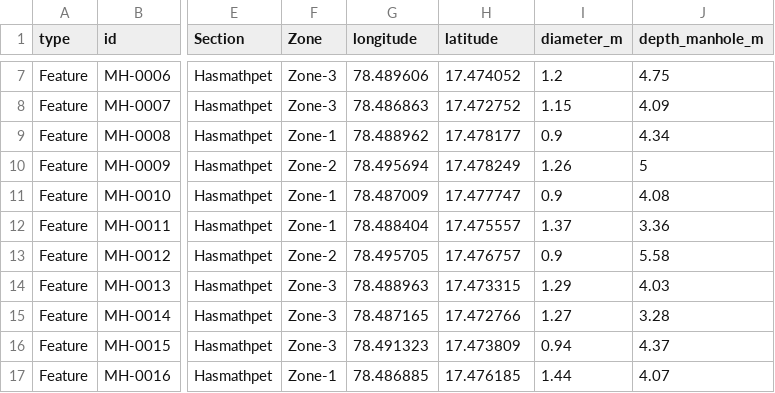
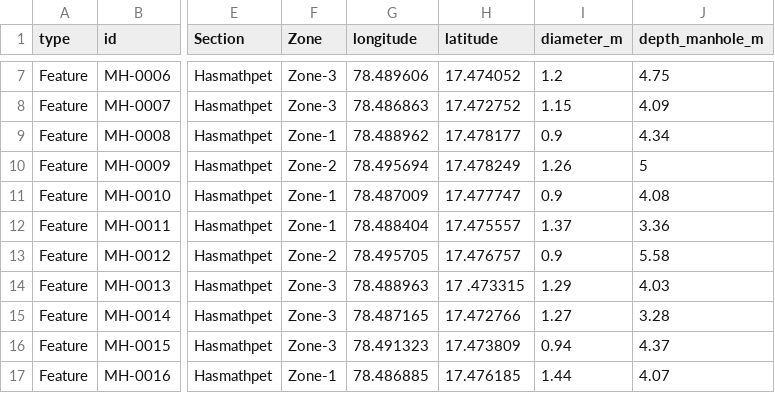
Before and after one commit to shudhanvi/SHUDH_ANVI_MAIN, a CSV file: public/datafiles/CSVs/ManHoles_Data.csv, drawn as a sheet; only a part is shown, gaps mark what is left out; the diff names each change by its address in the sheet, - before the commit and + after, or states it on an @@ line.

```diff
--- a/public/datafiles/CSVs/ManHoles_Data.csv
+++ b/public/datafiles/CSVs/ManHoles_Data.csv
-H14 (latitude): 17.473315
+H14 (latitude): 17 .473315
```
Also changed, not shown: 12 other files.
